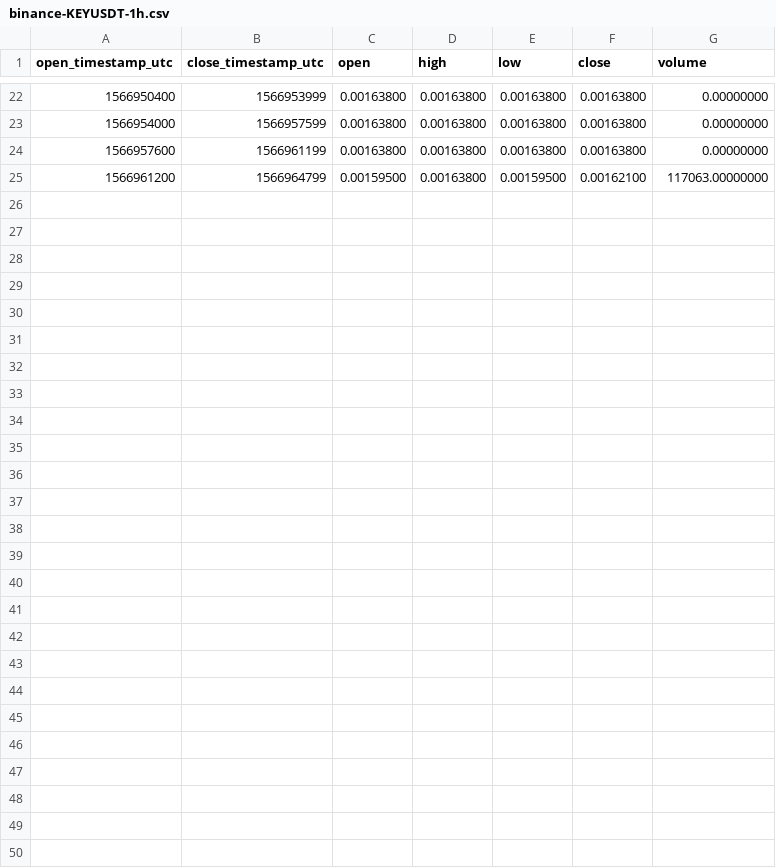
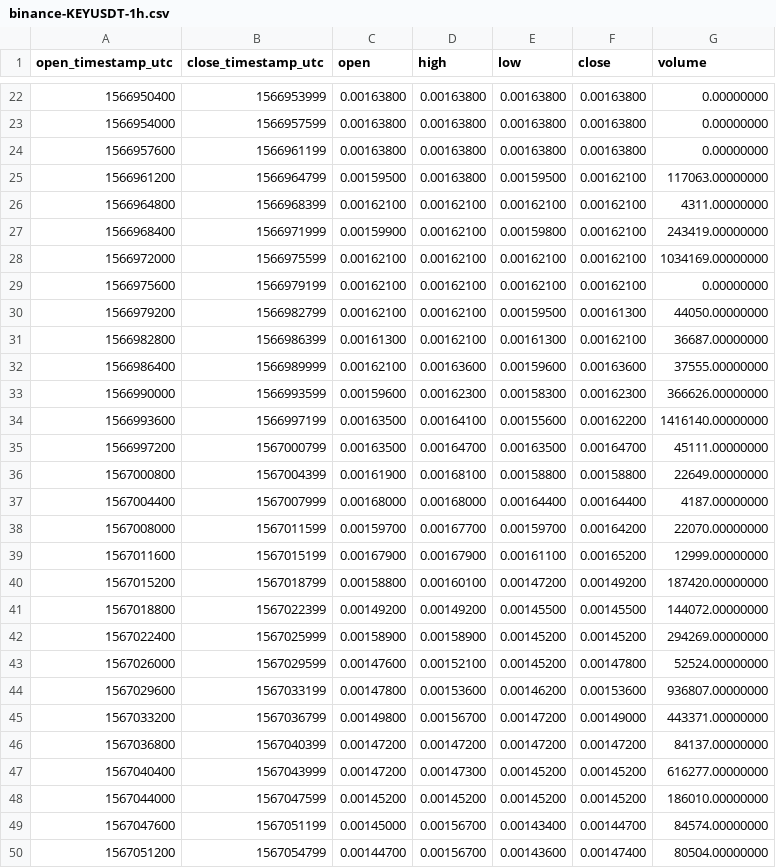
Before and after one commit to cryptobigbro/binance-KEYUSDT, a CSV file: binance-KEYUSDT-1h.csv, drawn as a sheet; only a part is shown, gaps mark what is left out.

Commit message:
Update OHLCV data.

```diff
--- a/binance-KEYUSDT-1h.csv
+++ b/binance-KEYUSDT-1h.csv
@@ -25 +25,26 @@ open_timestamp_utc,close_timestamp_utc,open,high,low,close,volume
 1566961200,1566964799,0.00159500,0.00163800,0.00159500,0.00162100,117063.00000000
+1566964800,1566968399,0.00162100,0.00162100,0.00162100,0.00162100,4311.00000000
+1566968400,1566971999,0.00159900,0.00162100,0.00159800,0.00162100,243419.00000000
+1566972000,1566975599,0.00162100,0.00162100,0.00162100,0.00162100,1034169.00000000
+1566975600,1566979199,0.00162100,0.00162100,0.00162100,0.00162100,0.00000000
+1566979200,1566982799,0.00162100,0.00162100,0.00159500,0.00161300,44050.00000000
+1566982800,1566986399,0.00161300,0.00162100,0.00161300,0.00162100,36687.00000000
+1566986400,1566989999,0.00162100,0.00163600,0.00159600,0.00163600,37555.00000000
+1566990000,1566993599,0.00159600,0.00162300,0.00158300,0.00162300,366626.00000000
+1566993600,1566997199,0.00163500,0.00164100,0.00155600,0.00162200,1416140.00000000
+1566997200,1567000799,0.00163500,0.00164700,0.00163500,0.00164700,45111.00000000
+1567000800,1567004399,0.00161900,0.00168100,0.00158800,0.00158800,22649.00000000
+1567004400,1567007999,0.00168000,0.00168000,0.00164400,0.00164400,4187.00000000
+1567008000,1567011599,0.00159700,0.00167700,0.00159700,0.00164200,22070.00000000
+1567011600,1567015199,0.00167900,0.00167900,0.00161100,0.00165200,12999.00000000
+1567015200,1567018799,0.00158800,0.00160100,0.00147200,0.00149200,187420.00000000
+1567018800,1567022399,0.00149200,0.00149200,0.00145500,0.00145500,144072.00000000
+1567022400,1567025999,0.00158900,0.00158900,0.00145200,0.00145200,294269.00000000
+1567026000,1567029599,0.00147600,0.00152100,0.00145200,0.00147800,52524.00000000
+1567029600,1567033199,0.00147800,0.00153600,0.00146200,0.00153600,936807.00000000
+1567033200,1567036799,0.00149800,0.00156700,0.00147200,0.00149000,443371.00000000
+1567036800,1567040399,0.00147200,0.00147200,0.00147200,0.00147200,84137.00000000
+1567040400,1567043999,0.00147200,0.00147300,0.00145200,0.00145200,616277.00000000
+1567044000,1567047599,0.00145200,0.00145200,0.00145200,0.00145200,186010.00000000
+1567047600,1567051199,0.00145000,0.00156700,0.00143400,0.00144700,84574.00000000
+1567051200,1567054799,0.00144700,0.00156700,0.00143600,0.00147400,80504.00000000
```
Also changed, not shown: 3 other files.
